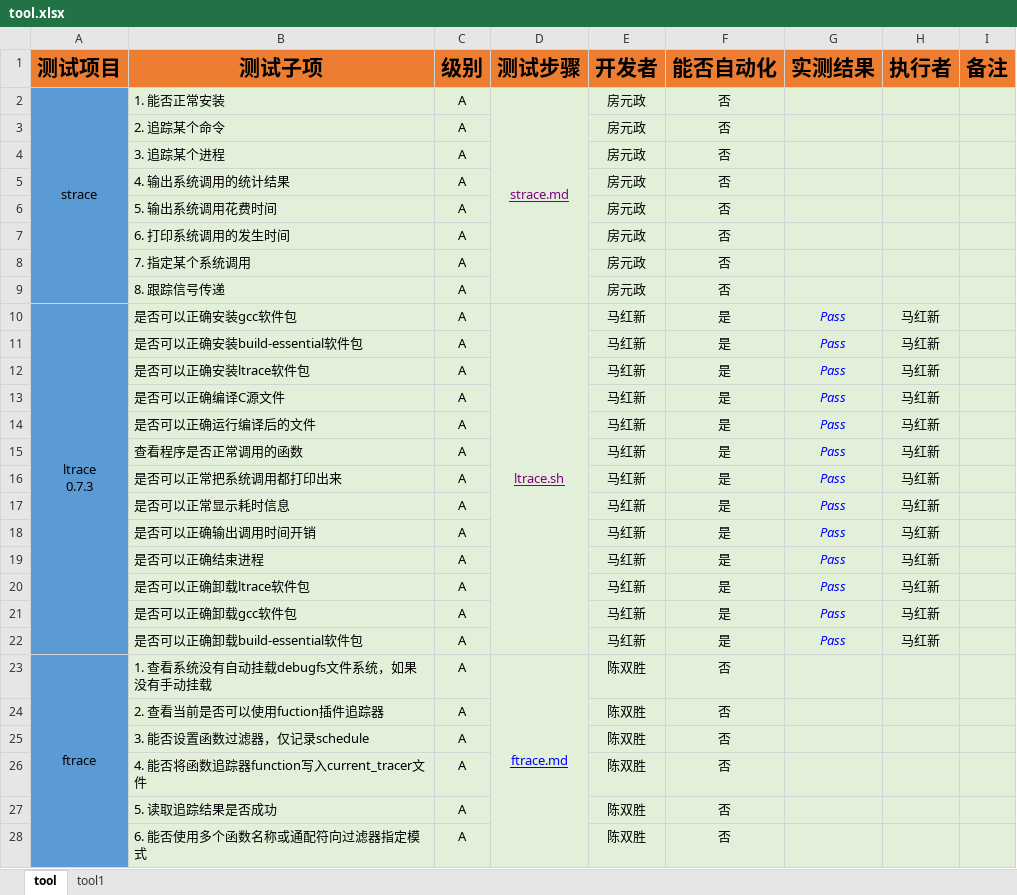
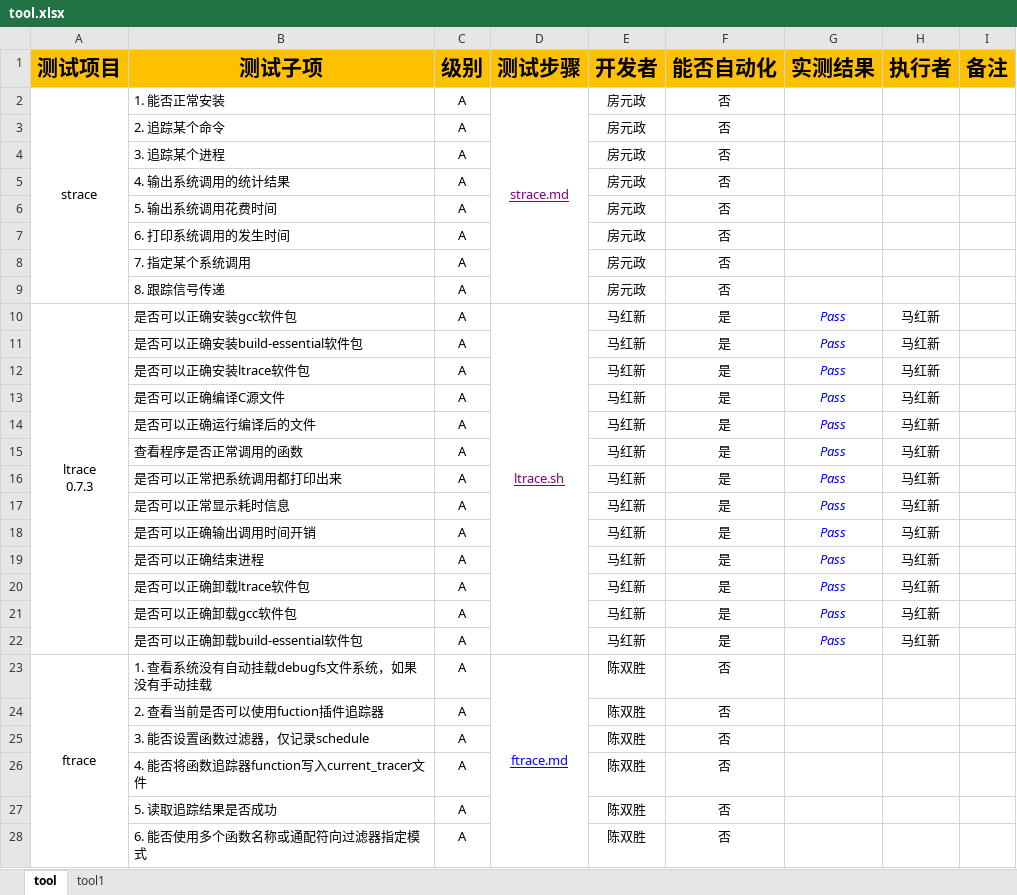
Before and after one commit to open-estuary/test-definitions, an Excel workbook: list/tool.xlsx, sheet tool, drawn as a sheet; only a part is shown; values as stored, in another font and other column widths than the file's, no borders; conditional formats not drawn; the diff covers the shown part only; the diff names each change by its address in the sheet, - before the commit and + after, or states it on an @@ line.

```diff
--- a/list/tool.xlsx (sheet tool)
+++ b/list/tool.xlsx (sheet tool)
-A1:I1 fill: #ED7D31
+A1:I1 fill: #FFC000
-A2:A28 fill: #5B9BD5
+A2:A28 fill: none
-B2:I28 fill: #E2F0D9
+B2:I28 fill: none
```
Also changed, not shown: 12 added rows, cell formats and merged cells elsewhere in this sheet, 16 other files.
